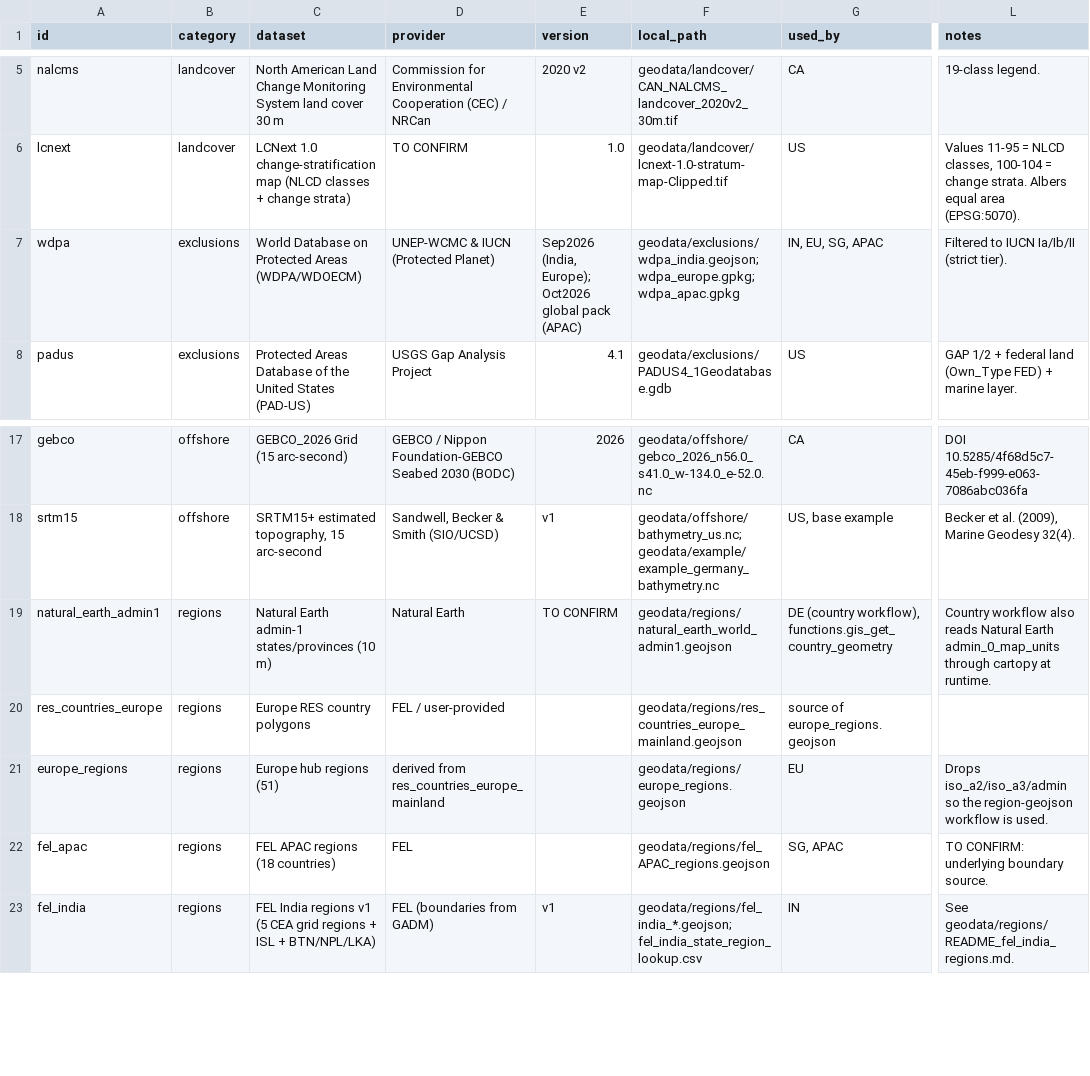
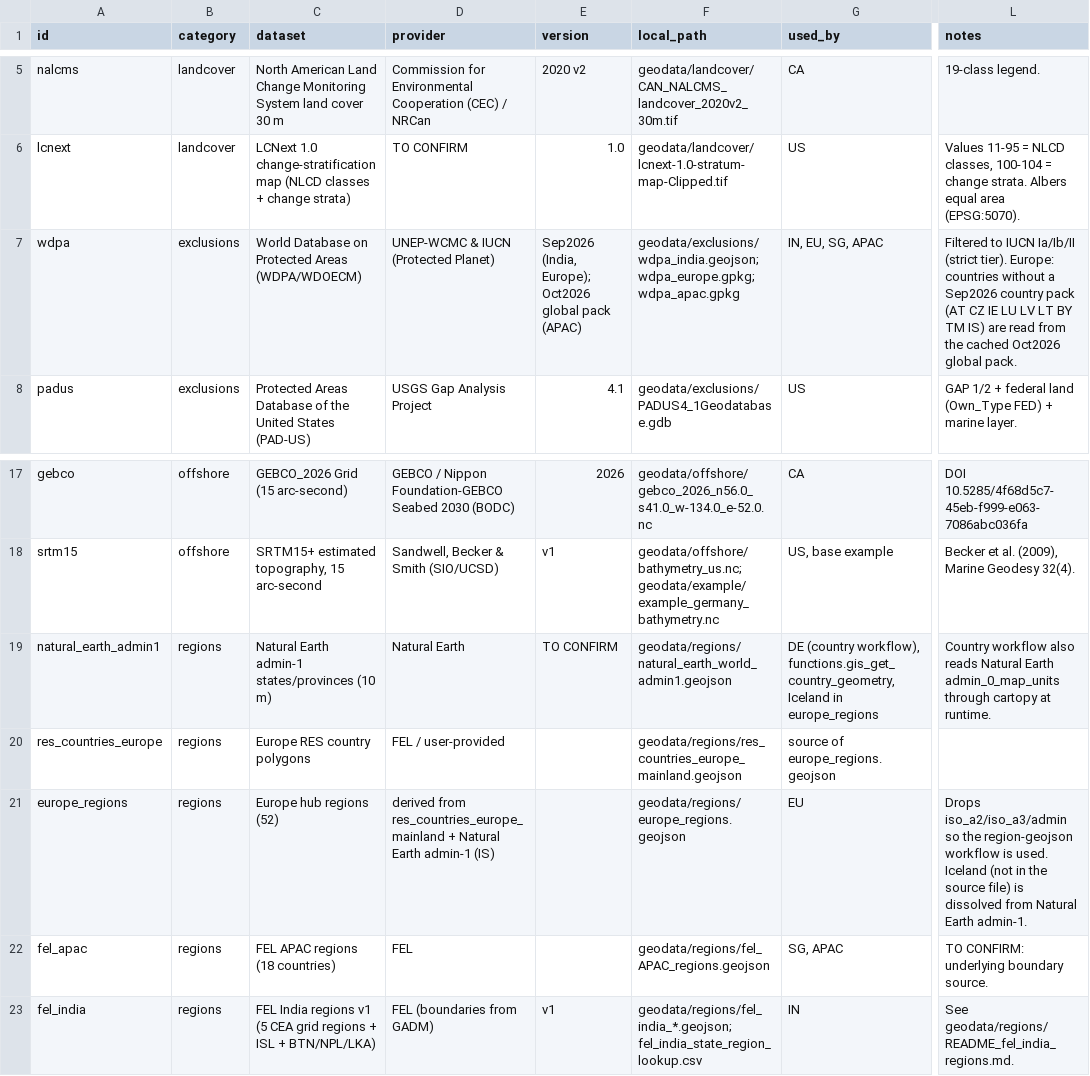
Before and after one commit to loeffko/GENeSYS_MOD.tools, a CSV file: GIS_&_Timeseries_Tool/sources/data_sources.csv, drawn as a sheet; only a part is shown, gaps mark what is left out; the diff names each change by its address in the sheet, - before the commit and + after, or states it on an @@ line.

```diff
--- a/GIS_&_Timeseries_Tool/sources/data_sources.csv
+++ b/GIS_&_Timeseries_Tool/sources/data_sources.csv
-L7 (notes): …(strict tier).
+L7 (notes): …(strict tier). Europe: countries without a Sep2026 country pack (AT CZ IE LU LV LT BY TM IS) are read from the cached Oct2026 global pack.
-G19 (used_by): …(country workflow), functions.gis_get_country_geometry
+G19 (used_by): …(country workflow), functions.gis_get_country_geometry, Iceland in europe_regions
-C21 (dataset): Europe hub regions (51)
+C21 (dataset): Europe hub regions (52)
-D21 (provider): …from res_countries_europe_mainland
+D21 (provider): …from res_countries_europe_mainland + Natural Earth admin-1 (IS)
-L21 (notes): …is used.
+L21 (notes): …is used. Iceland (not in the source file) is dissolved from Natural Earth admin-1.
```
Also changed, not shown: GIS_&_Timeseries_Tool/geodata/config/rooftop_shares.csv, 8 other files.
